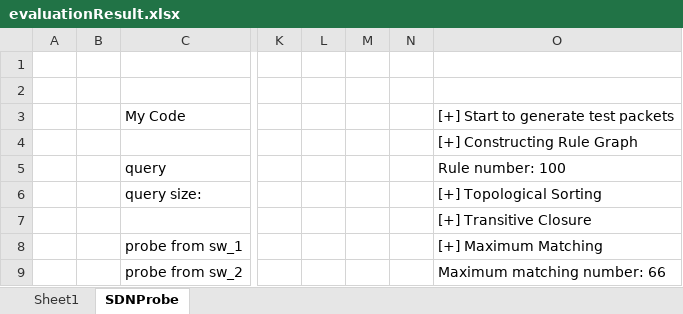
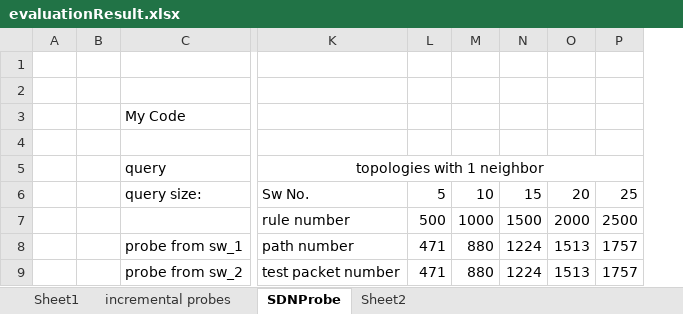
Before and after one commit to ramtinaryan/traceroute, an Excel workbook: evaluationResult.xlsx, sheet SDNProbe, drawn as a sheet; only a part is shown, gaps mark what is left out; values as stored, in another font and other column widths than the file's, no borders; removed rows and columns are numbered as before the commit, all else as after; the diff names each change by its address in the sheet, - before the commit and + after, or states it on an @@ line.

```diff
--- a/evaluationResult.xlsx (sheet SDNProbe)
+++ b/evaluationResult.xlsx (sheet SDNProbe)
+sheet tab: incremental probes
+sheet tab: Sheet2
-column K, empty
-column L, empty
-column M, empty
-column N, empty
-column O, rows 3-9: [+] Start to generate test packets | [+] Constructing Rule Graph | Rule number: 100 | [+] Topological Sorting | [+] Transitive Closure | [+] Maximum Matching | Maximum matching number: 66
+column K, rows 5-9: topologies with 1 neighbor | Sw No. | rule number | path number | test packet number
+column L, rows 6-9: 5 | 500 | 471 | 471
+column M, rows 6-9: 10 | 1000 | 880 | 880
+column N, rows 6-9: 15 | 1500 | 1224 | 1224
+column O, rows 6-9: 20 | 2000 | 1513 | 1513
+column P, rows 6-9: 25 | 2500 | 1757 | 1757
```
Also changed, not shown: sheet Sheet1.
